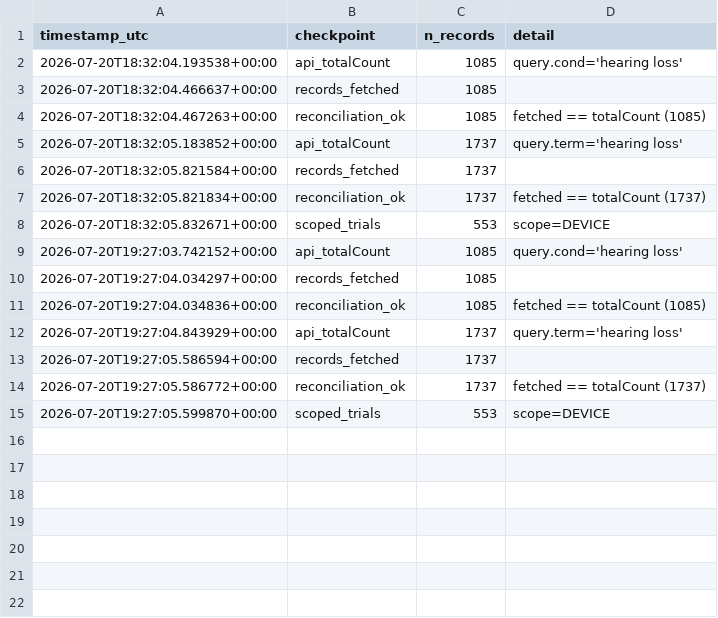
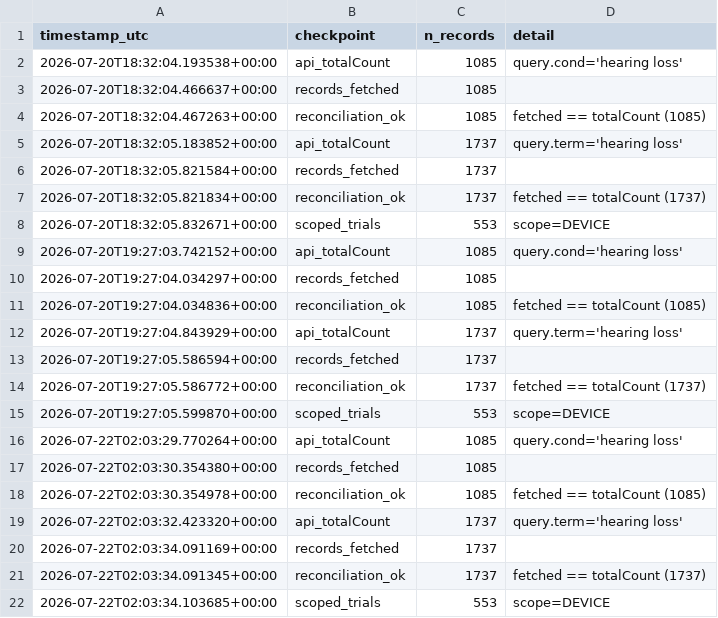
Before and after one commit to tannerproficeresearch-ai/safe-lab-cdqi, a CSV file: CDQI_hearing_loss/CDQI_hearing_loss_qc_checkpoints.csv, drawn as a sheet; the diff names each change by its address in the sheet, - before the commit and + after, or states it on an @@ line.

```diff
--- a/CDQI_hearing_loss/CDQI_hearing_loss_qc_checkpoints.csv
+++ b/CDQI_hearing_loss/CDQI_hearing_loss_qc_checkpoints.csv
+row 16: 2026-07-22T02:03:29.770264+00:00 | api_totalCount | 1085 | query.cond='hearing loss'
+row 17: 2026-07-22T02:03:30.354380+00:00 | records_fetched | 1085
+row 18: 2026-07-22T02:03:30.354978+00:00 | reconciliation_ok | 1085 | fetched == totalCount (1085)
+row 19: 2026-07-22T02:03:32.423320+00:00 | api_totalCount | 1737 | query.term='hearing loss'
+row 20: 2026-07-22T02:03:34.091169+00:00 | records_fetched | 1737
+row 21: 2026-07-22T02:03:34.091345+00:00 | reconciliation_ok | 1737 | fetched == totalCount (1737)
+row 22: 2026-07-22T02:03:34.103685+00:00 | scoped_trials | 553 | scope=DEVICE
```
Also changed, not shown: CDQI_hearing_loss/CDQI_hearing_loss_supp1_by_intervention.csv, CDQI_hearing_loss/CDQI_hearing_loss_supp2_by_epoch.csv, 8 other files.
